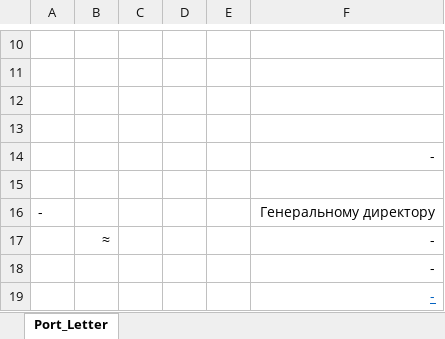
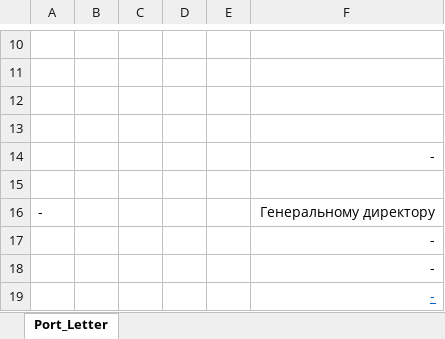
Before and after one commit to KirillKazakoff/tsAddin, an Excel workbook: templates/Port_Letter.xlsx, sheet Port_Letter, drawn as a sheet; only a part is shown, gaps mark what is left out; values as stored, in another font and other column widths than the file's, no borders; conditional formats not drawn; the diff names each change by its address in the sheet, - before the commit and + after, or states it on an @@ line.

```diff
--- a/templates/Port_Letter.xlsx (sheet Port_Letter)
+++ b/templates/Port_Letter.xlsx (sheet Port_Letter)
-B17: ≈
+B17: (empty)
```
Also changed, not shown: 3 other files.
